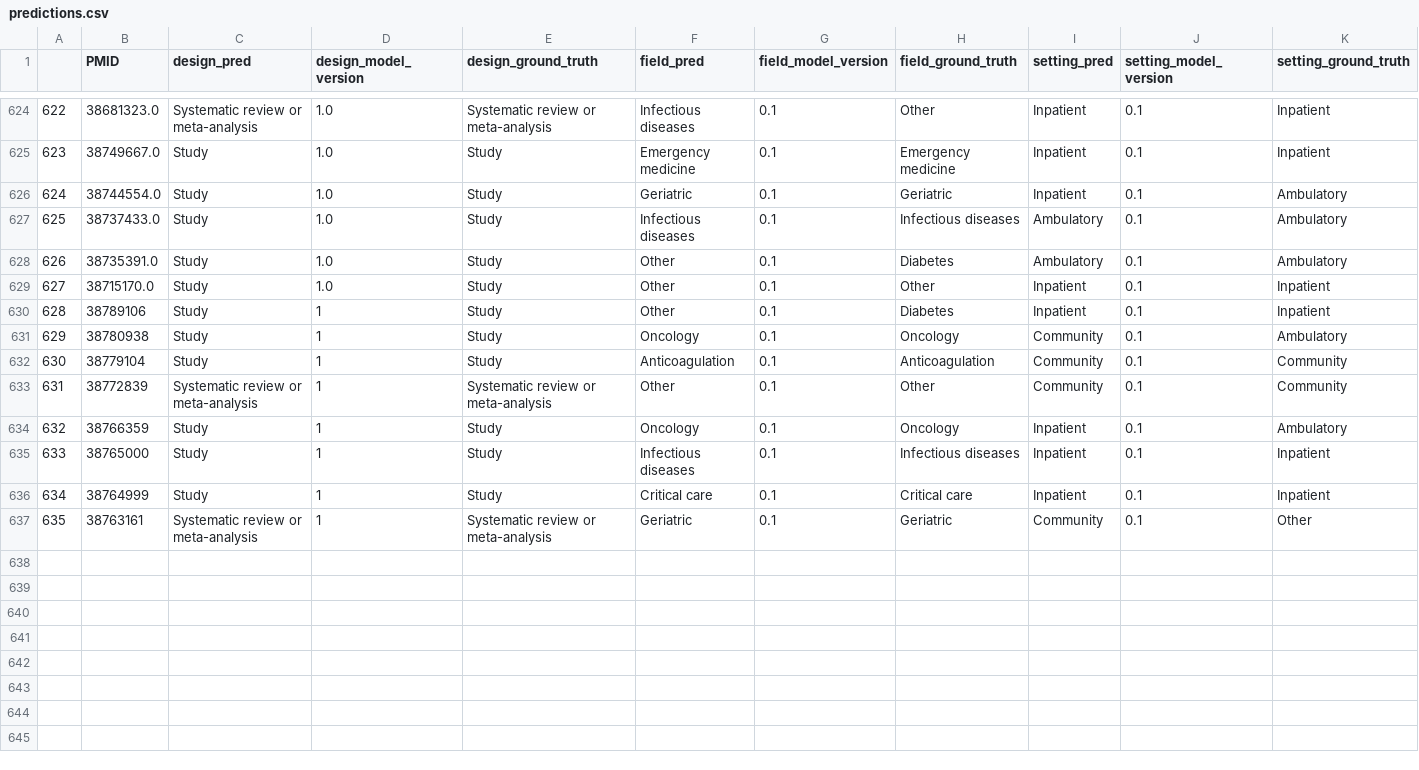
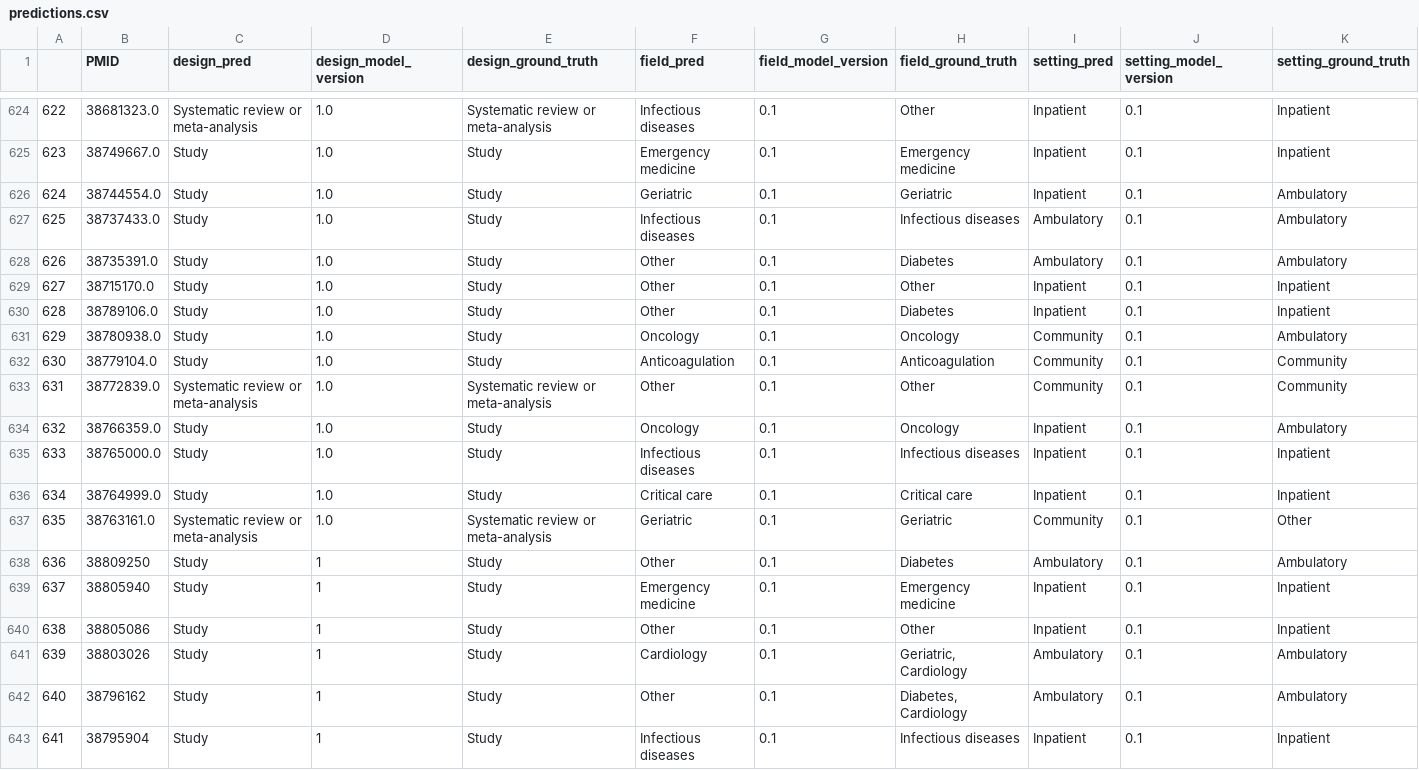
Before and after one commit to urppchusj/impactpharmacie, a CSV file: data/second_gen/predictions.csv, drawn as a sheet; only a part is shown, gaps mark what is left out.

```diff
--- a/data/second_gen/predictions.csv
+++ b/data/second_gen/predictions.csv
@@ -629,9 +629,15 @@
 627,38715170.0,Study,1.0,Study,Other,0.1,Other,Inpatient,0.1,Inpatient
-628,38789106,Study,1,Study,Other,0.1,Diabetes,Inpatient,0.1,Inpatient
-629,38780938,Study,1,Study,Oncology,0.1,Oncology,Community,0.1,Ambulatory
-630,38779104,Study,1,Study,Anticoagulation,0.1,Anticoagulation,Community,0.1,Community
-631,38772839,Systematic review or meta-analysis,1,Systematic review or meta-analysis,Other,0.1,Other,Community,0.1,Community
-632,38766359,Study,1,Study,Oncology,0.1,Oncology,Inpatient,0.1,Ambulatory
-633,38765000,Study,1,Study,Infectious diseases,0.1,Infectious diseases,Inpatient,0.1,Inpatient
-634,38764999,Study,1,Study,Critical care,0.1,Critical care,Inpatient,0.1,Inpatient
-635,38763161,Systematic review or meta-analysis,1,Systematic review or meta-analysis,Geriatric,0.1,Geriatric,Community,0.1,Other
+628,38789106.0,Study,1.0,Study,Other,0.1,Diabetes,Inpatient,0.1,Inpatient
+629,38780938.0,Study,1.0,Study,Oncology,0.1,Oncology,Community,0.1,Ambulatory
+630,38779104.0,Study,1.0,Study,Anticoagulation,0.1,Anticoagulation,Community,0.1,Community
+631,38772839.0,Systematic review or meta-analysis,1.0,Systematic review or meta-analysis,Other,0.1,Other,Community,0.1,Community
+632,38766359.0,Study,1.0,Study,Oncology,0.1,Oncology,Inpatient,0.1,Ambulatory
+633,38765000.0,Study,1.0,Study,Infectious diseases,0.1,Infectious diseases,Inpatient,0.1,Inpatient
+634,38764999.0,Study,1.0,Study,Critical care,0.1,Critical care,Inpatient,0.1,Inpatient
+635,38763161.0,Systematic review or meta-analysis,1.0,Systematic review or meta-analysis,Geriatric,0.1,Geriatric,Community,0.1,Other
+636,38809250,Study,1,Study,Other,0.1,Diabetes,Ambulatory,0.1,Ambulatory
+637,38805940,Study,1,Study,Emergency medicine,0.1,Emergency medicine,Inpatient,0.1,Inpatient
+638,38805086,Study,1,Study,Other,0.1,Other,Inpatient,0.1,Inpatient
+639,38803026,Study,1,Study,Cardiology,0.1,"Geriatric, Cardiology",Ambulatory,0.1,Ambulatory
+640,38796162,Study,1,Study,Other,0.1,"Diabetes, Cardiology",Ambulatory,0.1,Ambulatory
+641,38795904,Study,1,Study,Infectious diseases,0.1,Infectious diseases,Inpatient,0.1,Inpatient
```
Also changed, not shown: data/second_gen/extraction_log.csv, 2 other files.
